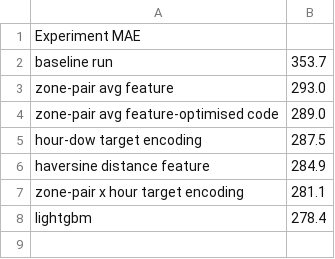
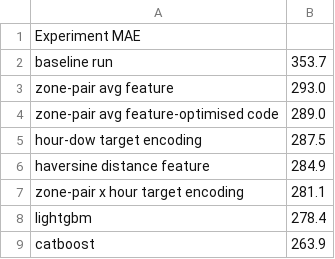
Before and after one commit to Shilpi-droid/eta-challenge, a CSV file: experiments.csv, drawn as a sheet.

```diff
--- a/experiments.csv
+++ b/experiments.csv
@@ -8 +8,2 @@ zone-pair x hour target encoding,281.1
 lightgbm,278.4
+catboost,263.9
```
Also changed, not shown: 4 other files.
